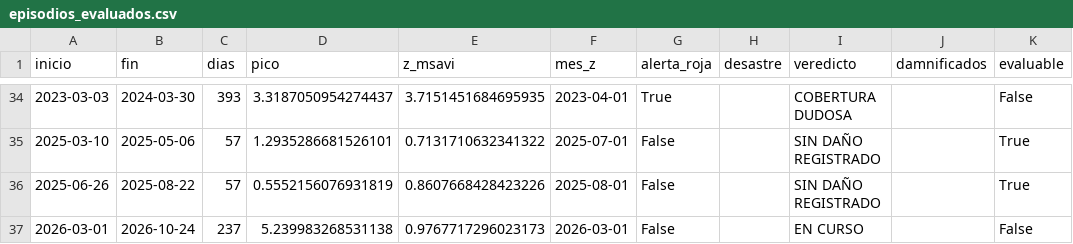
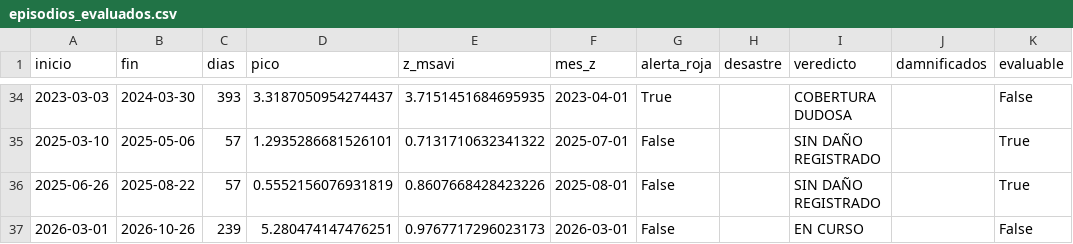
Before and after one commit to Star-dust25/pulso, a CSV file: backend/data/salidas/episodios_evaluados.csv, drawn as a sheet; only a part is shown, gaps mark what is left out; the diff names each change by its address in the sheet, - before the commit and + after, or states it on an @@ line.

```diff
--- a/backend/data/salidas/episodios_evaluados.csv
+++ b/backend/data/salidas/episodios_evaluados.csv
-B37 (fin): 2026-10-24
+B37 (fin): 2026-10-26
-C37 (dias): 237
+C37 (dias): 239
-D37 (pico): 5.239983268531138
+D37 (pico): 5.280474147476251
```
Also changed, not shown: backend/data/datos/serie_reservorios.csv, backend/data/datos/serie_sst.csv, 5 other files.
